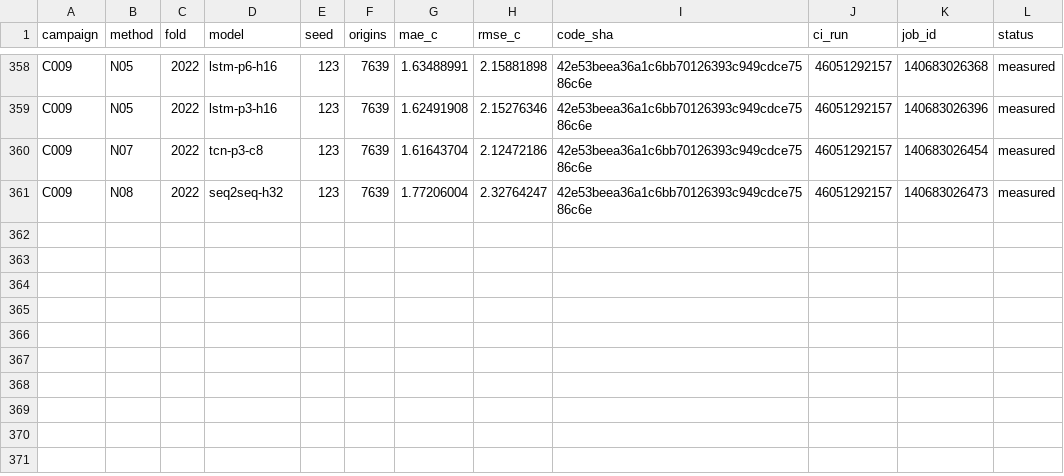
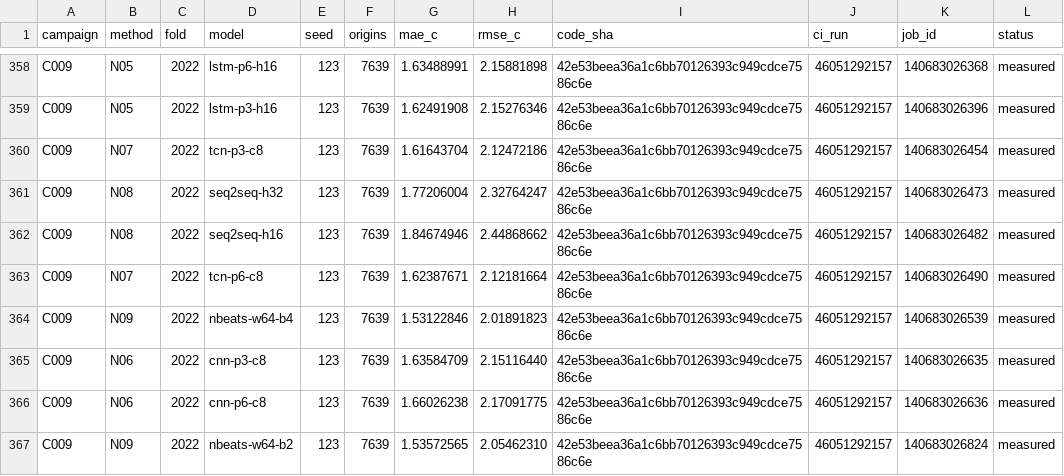
Before and after one commit to sguzman/aevral, a CSV file: results/C009/registry.csv, drawn as a sheet; only a part is shown, gaps mark what is left out.

```diff
--- a/results/C009/registry.csv
+++ b/results/C009/registry.csv
@@ -361 +361,7 @@ C009,N07,2022,tcn-p3-c8,123,7639,1.61643704,2.12472186,42e53beea36a1c6bb70126393
 C009,N08,2022,seq2seq-h32,123,7639,1.77206004,2.32764247,42e53beea36a1c6bb70126393c949cdce7586c6e,46051292157,140683026473,measured
+C009,N08,2022,seq2seq-h16,123,7639,1.84674946,2.44868662,42e53beea36a1c6bb70126393c949cdce7586c6e,46051292157,140683026482,measured
+C009,N07,2022,tcn-p6-c8,123,7639,1.62387671,2.12181664,42e53beea36a1c6bb70126393c949cdce7586c6e,46051292157,140683026490,measured
+C009,N09,2022,nbeats-w64-b4,123,7639,1.53122846,2.01891823,42e53beea36a1c6bb70126393c949cdce7586c6e,46051292157,140683026539,measured
+C009,N06,2022,cnn-p3-c8,123,7639,1.63584709,2.15116440,42e53beea36a1c6bb70126393c949cdce7586c6e,46051292157,140683026635,measured
+C009,N06,2022,cnn-p6-c8,123,7639,1.66026238,2.17091775,42e53beea36a1c6bb70126393c949cdce7586c6e,46051292157,140683026636,measured
+C009,N09,2022,nbeats-w64-b2,123,7639,1.53572565,2.05462310,42e53beea36a1c6bb70126393c949cdce7586c6e,46051292157,140683026824,measured
```
Also changed, not shown: 7 other files.
